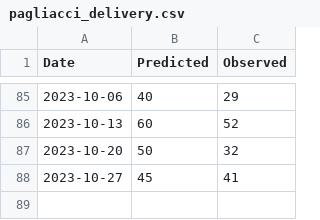
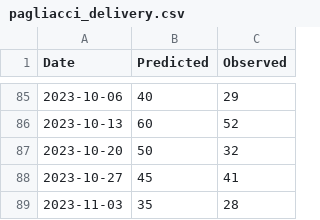
Before and after one commit to spkaluzny/mydata, a CSV file: data/pagliacci_delivery.csv, drawn as a sheet; only a part is shown, gaps mark what is left out.

Commit message:
Added another observation

```diff
--- a/data/pagliacci_delivery.csv
+++ b/data/pagliacci_delivery.csv
@@ -88 +88,2 @@ Date,Predicted,Observed
 2023-10-27,45,41
+2023-11-03,35,28
```
